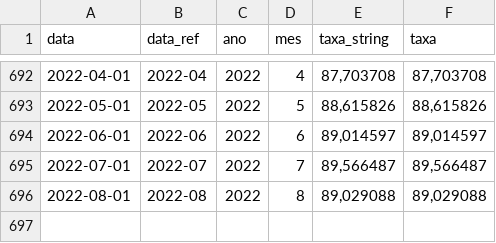
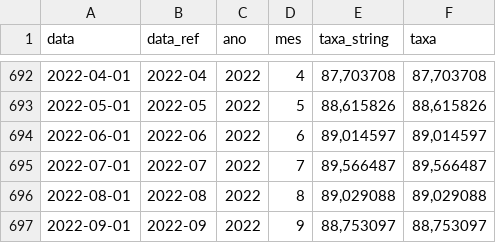
Before and after one commit to gaemapiracicaba/sp_tjsp_correcao_monetaria, a CSV file: tjsp/data/tabela_debitos_judiciais.csv, drawn as a sheet; only a part is shown, gaps mark what is left out.

```diff
--- a/tjsp/data/tabela_debitos_judiciais.csv
+++ b/tjsp/data/tabela_debitos_judiciais.csv
@@ -696 +696,2 @@ data,data_ref,ano,mes,taxa_string,taxa
 2022-08-01,2022-08,2022,8,"89,029088","89,029088"
+2022-09-01,2022-09,2022,9,"88,753097","88,753097"
```
Also changed, not shown: 1 other file.
